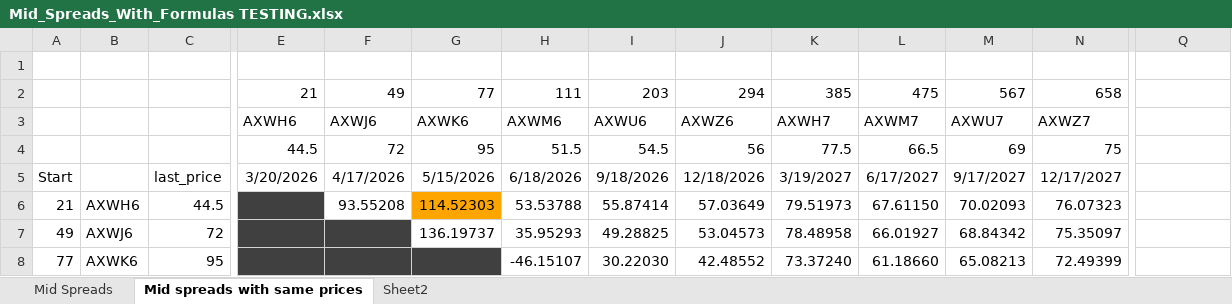
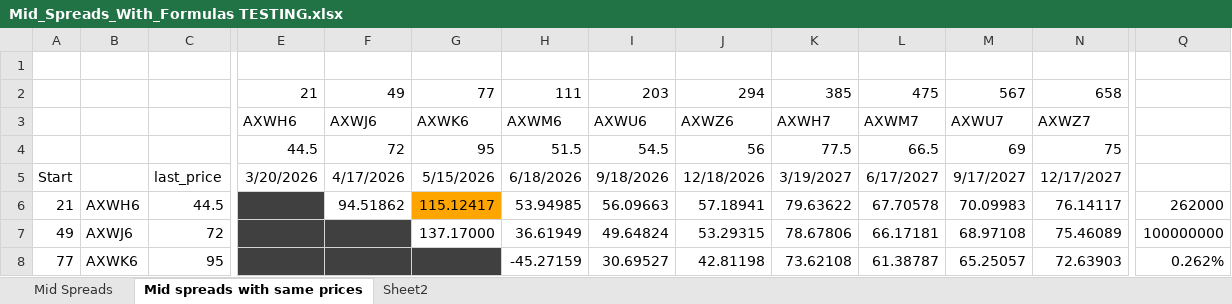
Before and after one commit to simontothechow/quarterback, an Excel workbook: data/Futures data B/Mid_Spreads_With_Formulas TESTING.xlsx, sheet Mid spreads with same prices, drawn as a sheet; only a part is shown, gaps mark what is left out; values as stored, in another font and other column widths than the file's, no borders; the diff covers the shown part only; the diff names each change by its address in the sheet, - before the commit and + after, or states it on an @@ line.

```diff
--- a/data/Futures data B/Mid_Spreads_With_Formulas TESTING.xlsx (sheet Mid spreads with same prices)
+++ b/data/Futures data B/Mid_Spreads_With_Formulas TESTING.xlsx (sheet Mid spreads with same prices)
-F6: 93.55208
+F6: 94.51862
-G6: 114.52303
+G6: 115.12417
-H6: 53.53788
+H6: 53.94985
-I6: 55.87414
+I6: 56.09663
-J6: 57.03649
+J6: 57.18941
-K6: 79.51973
+K6: 79.63622
-L6: 67.61150
+L6: 67.70578
-M6: 70.02093
+M6: 70.09983
-N6: 76.07323
+N6: 76.14117
-Q6: (empty)
+Q6: 262000
-G7: 136.19737
+G7: 137.17000
-H7: 35.95293
+H7: 36.61949
-I7: 49.28825
+I7: 49.64824
-J7: 53.04573
+J7: 53.29315
-K7: 78.48958
+K7: 78.67806
-L7: 66.01927
+L7: 66.17181
-M7: 68.84342
+M7: 68.97108
-N7: 75.35097
+N7: 75.46089
-Q7: (empty)
+Q7: 100000000
-H8: -46.15107
+H8: -45.27159
-I8: 30.22030
+I8: 30.69527
-J8: 42.48552
+J8: 42.81198
-K8: 73.37240
+K8: 73.62108
-L8: 61.18660
+L8: 61.38787
-M8: 65.08213
+M8: 65.25057
-N8: 72.49399
+N8: 72.63903
-Q8: (empty)
+Q8: 0.262%
```
Also changed, not shown: 21 edited cells elsewhere in this sheet, sheet Mid Spreads, 1 other file.
